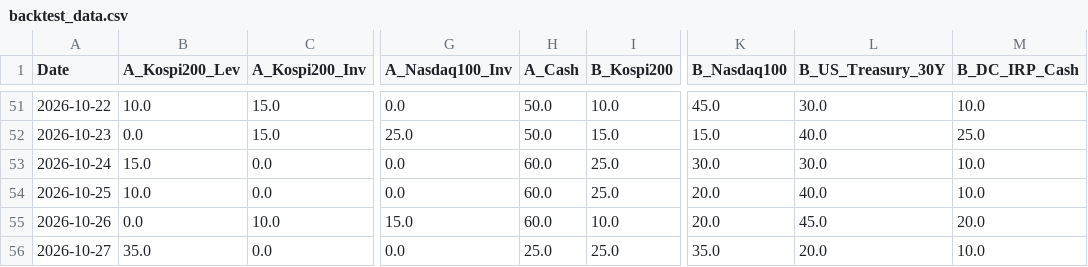
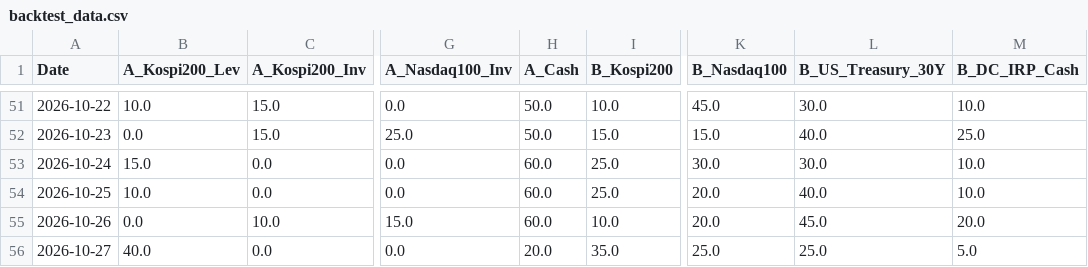
Before and after one commit to lkj9980/quant-dashboard, a CSV file: data/backtest_data.csv, drawn as a sheet; only a part is shown, gaps mark what is left out; the diff names each change by its address in the sheet, - before the commit and + after, or states it on an @@ line.

```diff
--- a/data/backtest_data.csv
+++ b/data/backtest_data.csv
-B56 (A_Kospi200_Lev): 35.0
+B56 (A_Kospi200_Lev): 40.0
-H56 (A_Cash): 25.0
+H56 (A_Cash): 20.0
-I56 (B_Kospi200): 25.0
+I56 (B_Kospi200): 35.0
-K56 (B_Nasdaq100): 35.0
+K56 (B_Nasdaq100): 25.0
-L56 (B_US_Treasury_30Y): 20.0
+L56 (B_US_Treasury_30Y): 25.0
-M56 (B_DC_IRP_Cash): 10.0
+M56 (B_DC_IRP_Cash): 5.0
```
Also changed, not shown: data/quant_log.csv, 3 other files.
